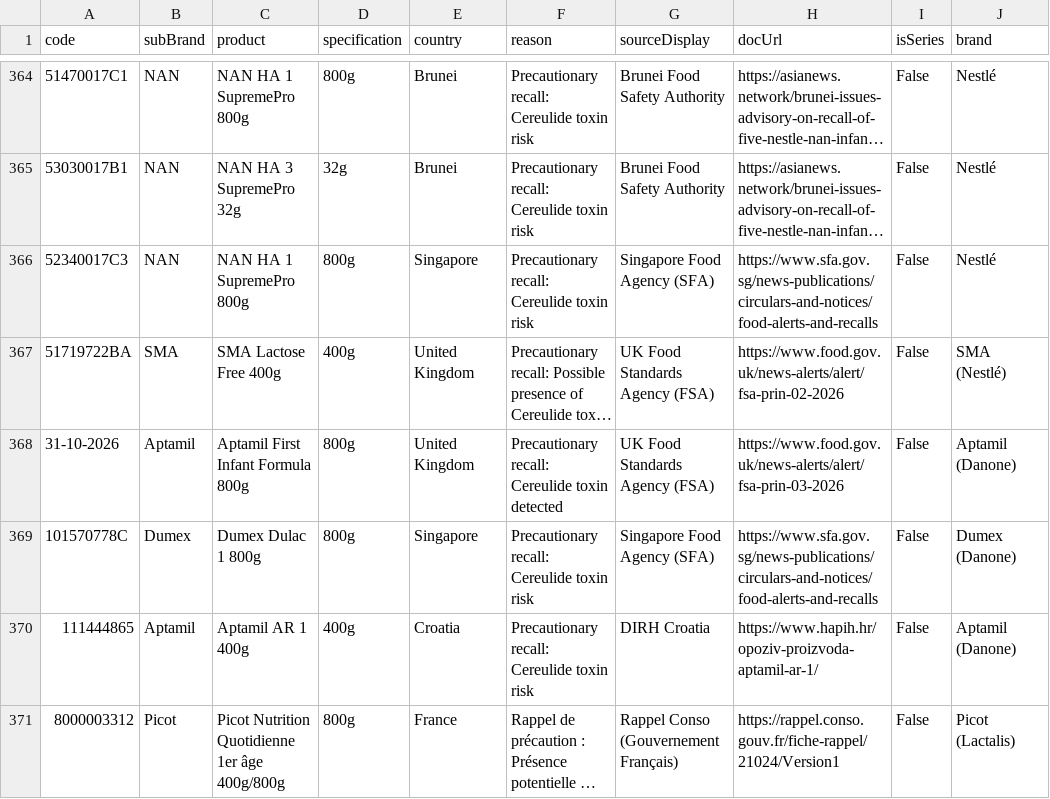
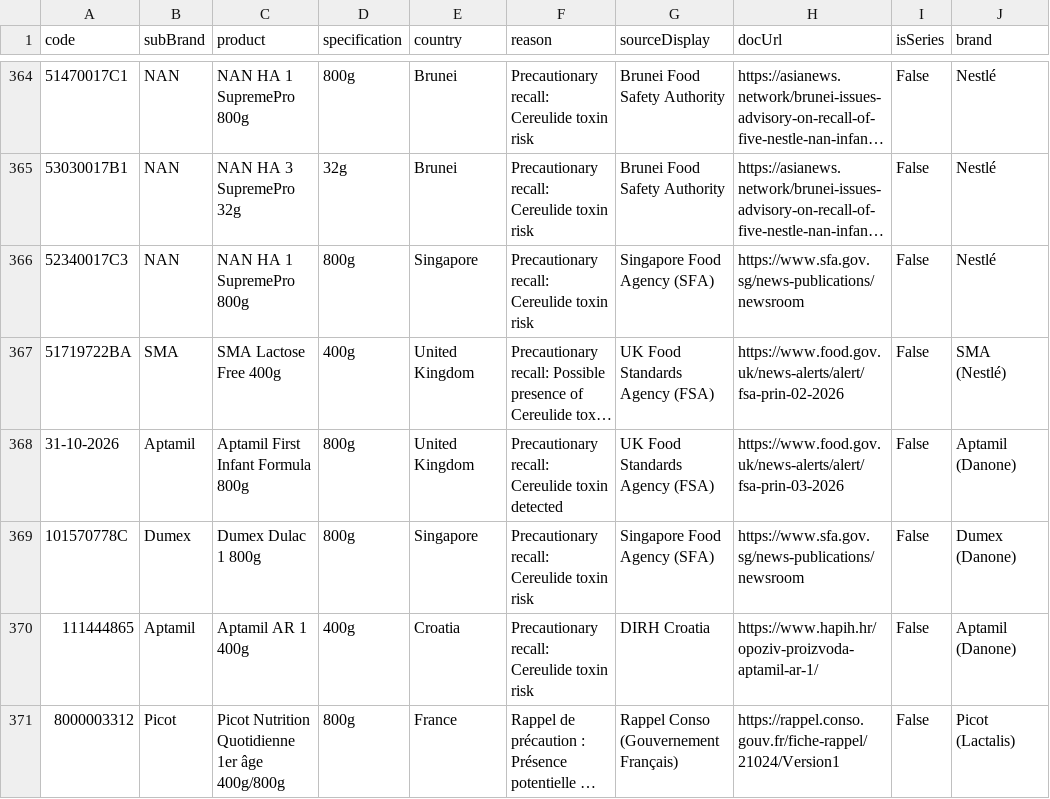
Before and after one commit to MilesXLab/nestle-recall-checker, a CSV file: recall_database.csv, drawn as a sheet; only a part is shown, gaps mark what is left out; long unchanged cells end in …; the diff names each change by its address in the sheet, - before the commit and + after, or states it on an @@ line.

Commit message:
fix: total source rigor check; restore 365 Nestlé batches; use stable official gov landing pages for SG/FR

```diff
--- a/recall_database.csv
+++ b/recall_database.csv
-H366 (docUrl): https://www.sfa.gov.sg/news-publications/circulars-and-notices/food-alerts-and-recalls
+H366 (docUrl): https://www.sfa.gov.sg/news-publications/newsroom
-H369 (docUrl): https://www.sfa.gov.sg/news-publications/circulars-and-notices/food-alerts-and-recalls
+H369 (docUrl): https://www.sfa.gov.sg/news-publications/newsroom
```
Also changed, not shown: 5 other files.
